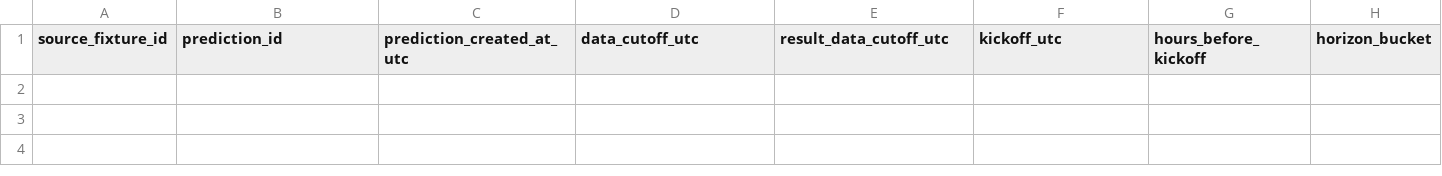
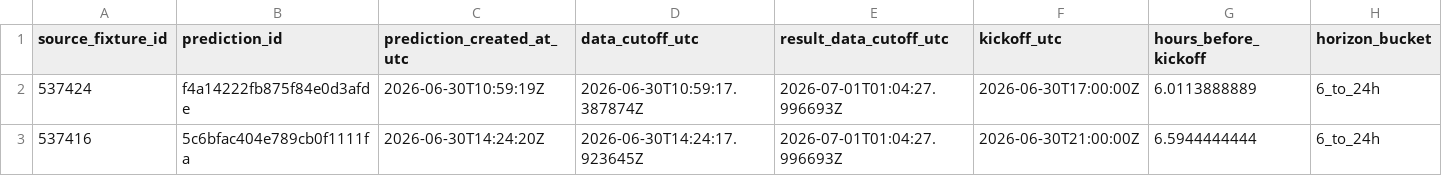
Before and after one commit to juanbrau-or/world-cup-2026-predictions, a CSV file: prospective_matches.csv, drawn as a sheet; only a part is shown; rows hold the shown columns only; the diff names each change by its address in the sheet, - before the commit and + after, or states it on an @@ line.

```diff
--- a/prospective_matches.csv
+++ b/prospective_matches.csv
+row 2: 537424 | f4a14222fb875f84e0d3afde | 2026-06-30T10:59:19Z | 2026-06-30T10:59:17.387874Z | 2026-07-01T01:04:27.996693Z | 2026-06-30T17:00:00Z | 6.0113888889 | 6_to_24h
+row 3: 537416 | 5c6bfac404e789cb0f1111fa | 2026-06-30T14:24:20Z | 2026-06-30T14:24:17.923645Z | 2026-07-01T01:04:27.996693Z | 2026-06-30T21:00:00Z | 6.5944444444 | 6_to_24h
```
Also changed, not shown: latest.csv, 6 other files.
